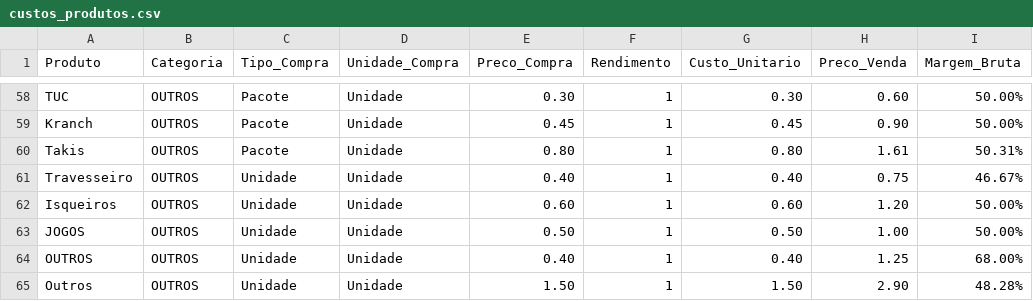
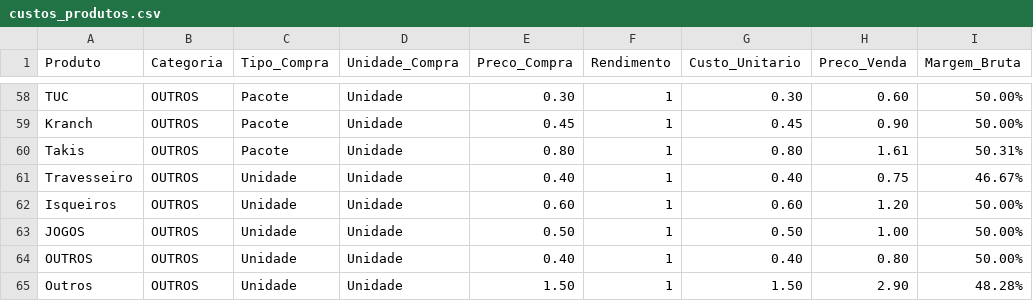
Before and after one commit to binito/dashboard-santa-casa, a CSV file: dados_custos/custos_produtos.csv, drawn as a sheet; only a part is shown, gaps mark what is left out.

```diff
--- a/dados_custos/custos_produtos.csv
+++ b/dados_custos/custos_produtos.csv
@@ -63,3 +63,3 @@ Isqueiros,OUTROS,Unidade,Unidade,0.60,1,0.60,1.20,50.00%
 JOGOS,OUTROS,Unidade,Unidade,0.50,1,0.50,1.00,50.00%
-OUTROS,OUTROS,Unidade,Unidade,0.40,1,0.40,1.25,68.00%
+OUTROS,OUTROS,Unidade,Unidade,0.40,1,0.40,0.80,50.00%
 Outros,OUTROS,Unidade,Unidade,1.50,1,1.50,2.90,48.28%
```
Also changed, not shown: dados_custos/custos_operacionais.csv, 36 other files.
